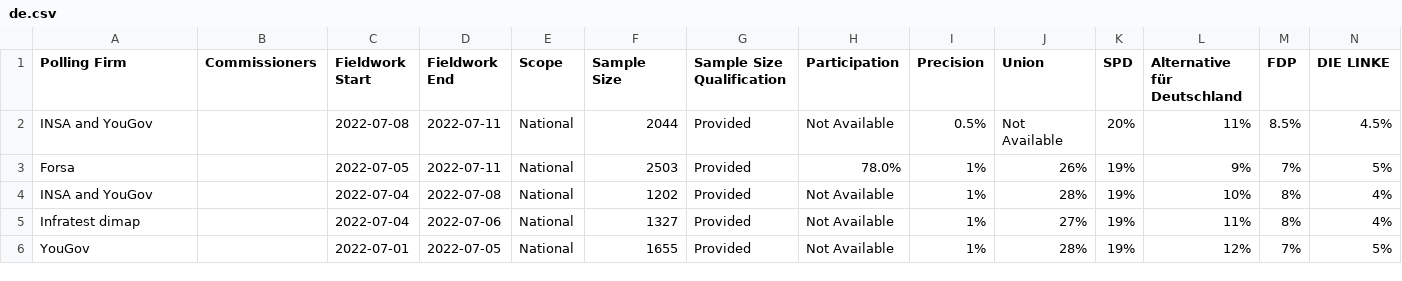
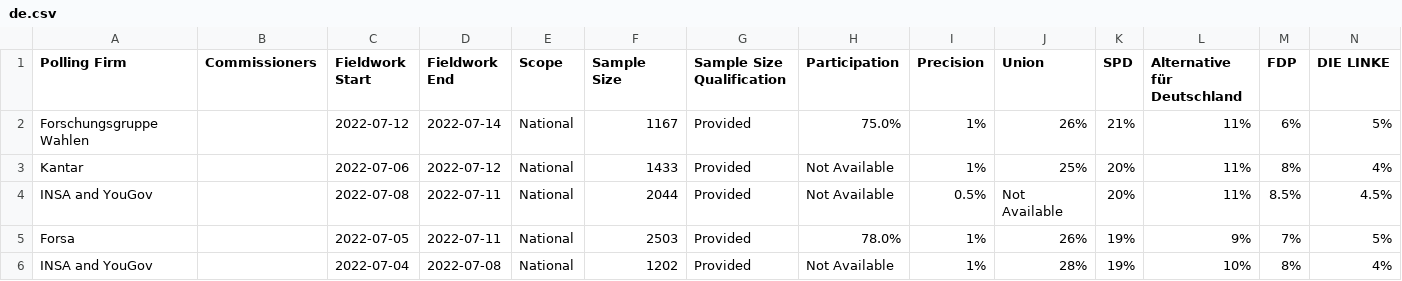
Before and after one commit to michalskop/europeelects, a CSV file: data_original/de.csv, drawn as a sheet; only a part is shown; the shorter side is filled out with more unchanged rows; rows hold the shown columns only; the diff names each change by its address in the sheet, - before the commit and + after, or states it on an @@ line.

```diff
--- a/data_original/de.csv
+++ b/data_original/de.csv
+row 2: Forschungsgruppe Wahlen |  | 2022-07-12 | 2022-07-14 | National | 1167 | Provided | 75.0% | 1% | 26% | 21% | 11% | 6% | 5%
+row 3: Kantar |  | 2022-07-06 | 2022-07-12 | National | 1433 | Provided | Not Available | 1% | 25% | 20% | 11% | 8% | 4%
```
Also changed, not shown: data_original/es.csv, data_original/it.csv, 2 other files.
